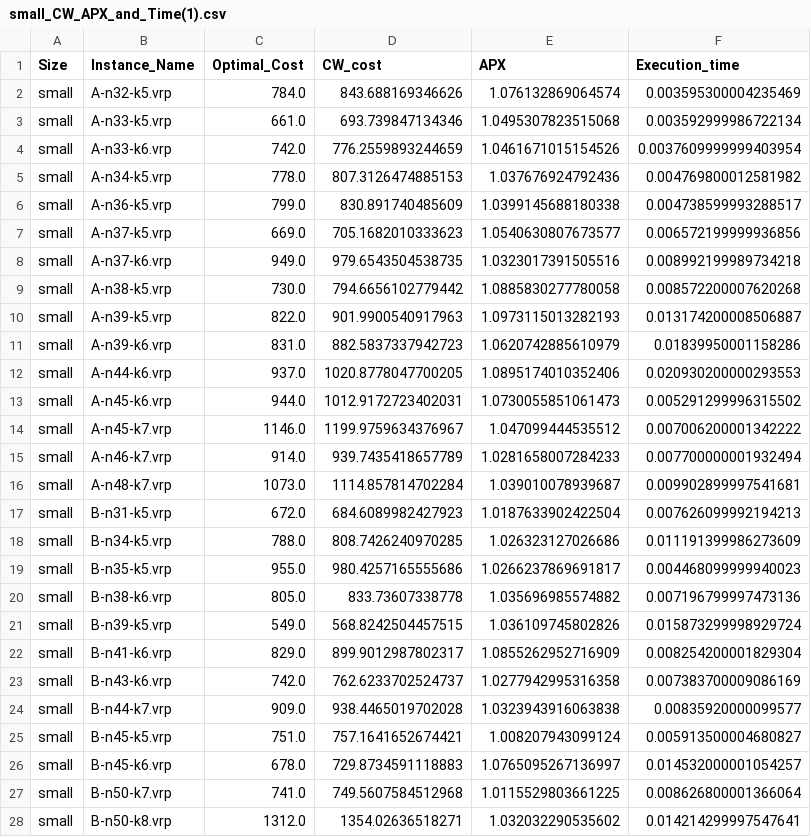
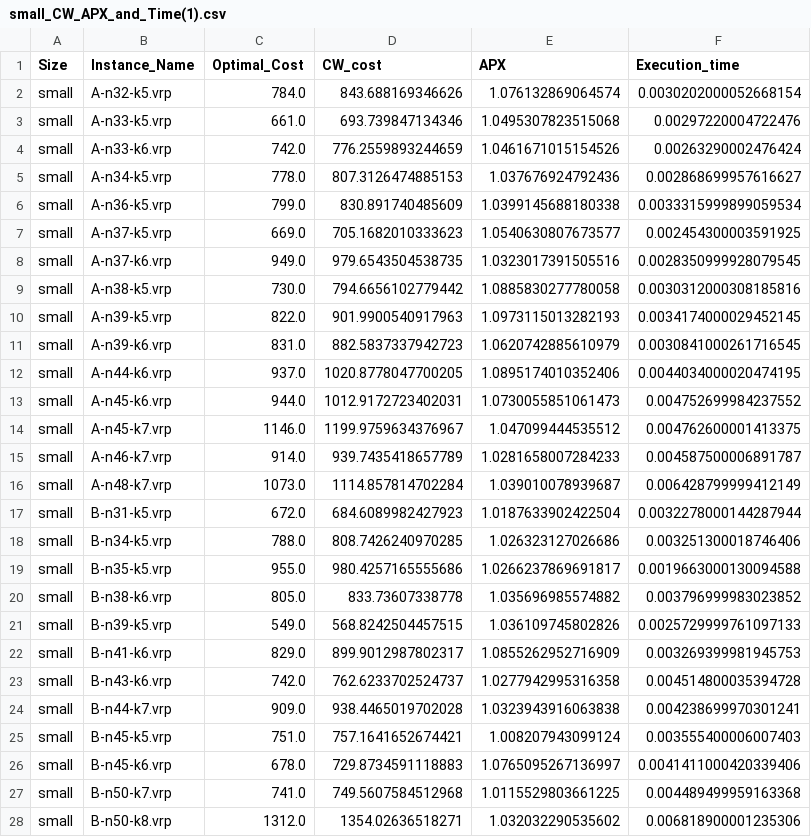
Before and after one commit to CinelliAlessia/Progetto_AMOD, a CSV file: src/main/Results/Heuristic_Solutions/small_CW_APX_and_Time(1).csv, drawn as a sheet; only a part is shown; the diff covers the shown part only.

```diff
--- a/src/main/Results/Heuristic_Solutions/small_CW_APX_and_Time(1).csv
+++ b/src/main/Results/Heuristic_Solutions/small_CW_APX_and_Time(1).csv
@@ -1,28 +1,28 @@
 Size,Instance_Name,Optimal_Cost,CW_cost,APX,Execution_time
-small,A-n32-k5.vrp,784.0,843.688169346626,1.076132869064574,0.003595300004235469
-small,A-n33-k5.vrp,661.0,693.739847134346,1.0495307823515068,0.003592999986722134
-small,A-n33-k6.vrp,742.0,776.2559893244659,1.0461671015154526,0.0037609999999403954
-small,A-n34-k5.vrp,778.0,807.3126474885153,1.037676924792436,0.004769800012581982
-small,A-n36-k5.vrp,799.0,830.891740485609,1.0399145688180338,0.004738599993288517
-small,A-n37-k5.vrp,669.0,705.1682010333623,1.0540630807673577,0.006572199999936856
-small,A-n37-k6.vrp,949.0,979.6543504538735,1.0323017391505516,0.008992199989734218
-small,A-n38-k5.vrp,730.0,794.6656102779442,1.0885830277780058,0.008572200007620268
-small,A-n39-k5.vrp,822.0,901.9900540917963,1.0973115013282193,0.013174200008506887
-small,A-n39-k6.vrp,831.0,882.5837337942723,1.0620742885610979,0.01839950001158286
-small,A-n44-k6.vrp,937.0,1020.8778047700205,1.0895174010352406,0.020930200000293553
-small,A-n45-k6.vrp,944.0,1012.9172723402031,1.0730055851061473,0.005291299996315502
-small,A-n45-k7.vrp,1146.0,1199.9759634376967,1.047099444535512,0.007006200001342222
-small,A-n46-k7.vrp,914.0,939.7435418657789,1.0281658007284233,0.007700000001932494
-small,A-n48-k7.vrp,1073.0,1114.857814702284,1.039010078939687,0.009902899997541681
-small,B-n31-k5.vrp,672.0,684.6089982427923,1.0187633902422504,0.007626099992194213
-small,B-n34-k5.vrp,788.0,808.7426240970285,1.026323127026686,0.011191399986273609
-small,B-n35-k5.vrp,955.0,980.4257165555686,1.0266237869691817,0.004468099999940023
-small,B-n38-k6.vrp,805.0,833.73607338778,1.035696985574882,0.007196799997473136
-small,B-n39-k5.vrp,549.0,568.8242504457515,1.036109745802826,0.015873299998929724
-small,B-n41-k6.vrp,829.0,899.9012987802317,1.0855262952716909,0.008254200001829304
-small,B-n43-k6.vrp,742.0,762.6233702524737,1.0277942995316358,0.007383700009086169
-small,B-n44-k7.vrp,909.0,938.4465019702028,1.0323943916063838,0.00835920000099577
-small,B-n45-k5.vrp,751.0,757.1641652674421,1.008207943099124,0.005913500004680827
-small,B-n45-k6.vrp,678.0,729.8734591118883,1.0765095267136997,0.014532000001054257
-small,B-n50-k7.vrp,741.0,749.5607584512968,1.0115529803661225,0.008626800001366064
-small,B-n50-k8.vrp,1312.0,1354.02636518271,1.032032290535602,0.014214299997547641
+small,A-n32-k5.vrp,784.0,843.688169346626,1.076132869064574,0.0030202000052668154
+small,A-n33-k5.vrp,661.0,693.739847134346,1.0495307823515068,0.00297220004722476
+small,A-n33-k6.vrp,742.0,776.2559893244659,1.0461671015154526,0.00263290002476424
+small,A-n34-k5.vrp,778.0,807.3126474885153,1.037676924792436,0.002868699957616627
+small,A-n36-k5.vrp,799.0,830.891740485609,1.0399145688180338,0.0033315999899059534
+small,A-n37-k5.vrp,669.0,705.1682010333623,1.0540630807673577,0.002454300003591925
+small,A-n37-k6.vrp,949.0,979.6543504538735,1.0323017391505516,0.0028350999928079545
+small,A-n38-k5.vrp,730.0,794.6656102779442,1.0885830277780058,0.0030312000308185816
+small,A-n39-k5.vrp,822.0,901.9900540917963,1.0973115013282193,0.0034174000029452145
+small,A-n39-k6.vrp,831.0,882.5837337942723,1.0620742885610979,0.0030841000261716545
+small,A-n44-k6.vrp,937.0,1020.8778047700205,1.0895174010352406,0.0044034000020474195
+small,A-n45-k6.vrp,944.0,1012.9172723402031,1.0730055851061473,0.004752699984237552
+small,A-n45-k7.vrp,1146.0,1199.9759634376967,1.047099444535512,0.004762600001413375
+small,A-n46-k7.vrp,914.0,939.7435418657789,1.0281658007284233,0.004587500006891787
+small,A-n48-k7.vrp,1073.0,1114.857814702284,1.039010078939687,0.006428799999412149
+small,B-n31-k5.vrp,672.0,684.6089982427923,1.0187633902422504,0.0032278000144287944
+small,B-n34-k5.vrp,788.0,808.7426240970285,1.026323127026686,0.003251300018746406
+small,B-n35-k5.vrp,955.0,980.4257165555686,1.0266237869691817,0.0019663000130094588
+small,B-n38-k6.vrp,805.0,833.73607338778,1.035696985574882,0.003796999983023852
+small,B-n39-k5.vrp,549.0,568.8242504457515,1.036109745802826,0.0025729999761097133
+small,B-n41-k6.vrp,829.0,899.9012987802317,1.0855262952716909,0.003269399981945753
+small,B-n43-k6.vrp,742.0,762.6233702524737,1.0277942995316358,0.004514800035394728
+small,B-n44-k7.vrp,909.0,938.4465019702028,1.0323943916063838,0.004238699970301241
+small,B-n45-k5.vrp,751.0,757.1641652674421,1.008207943099124,0.003555400006007403
+small,B-n45-k6.vrp,678.0,729.8734591118883,1.0765095267136997,0.0041411000420339406
+small,B-n50-k7.vrp,741.0,749.5607584512968,1.0115529803661225,0.004489499959163368
+small,B-n50-k8.vrp,1312.0,1354.02636518271,1.032032290535602,0.006818900001235306
```
Also changed, not shown: 20 edited cells elsewhere in this file, 13 other files.
